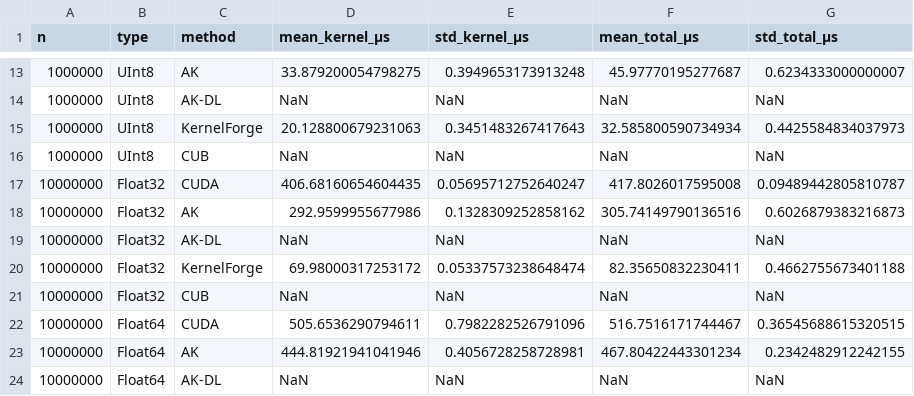
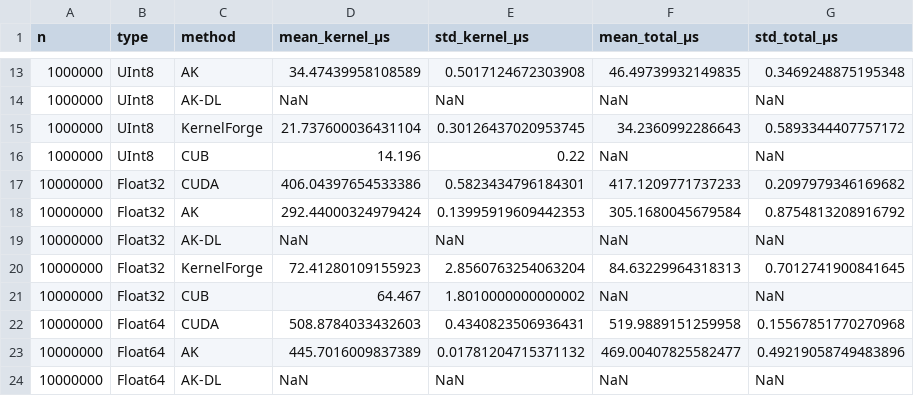
Before and after one commit to epilliat/KernelForge-benchmarks, a CSV file: results/A100/scan.csv, drawn as a sheet; only a part is shown, gaps mark what is left out; the diff covers the shown part only.

```diff
--- a/results/A100/scan.csv
+++ b/results/A100/scan.csv
@@ -13,12 +13,12 @@ n,type,method,mean_kernel_μs,std_kernel_μs,mean_total_μs,std_total_μs
-1000000,UInt8,AK,33.879200054798275,0.3949653173913248,45.97770195277687,0.6234333000000007
+1000000,UInt8,AK,34.47439958108589,0.5017124672303908,46.49739932149835,0.3469248875195348
 1000000,UInt8,AK-DL,NaN,NaN,NaN,NaN
-1000000,UInt8,KernelForge,20.128800679231063,0.3451483267417643,32.585800590734934,0.4425584834037973
-1000000,UInt8,CUB,NaN,NaN,NaN,NaN
-10000000,Float32,CUDA,406.68160654604435,0.05695712752640247,417.8026017595008,0.09489442805810787
-10000000,Float32,AK,292.9599955677986,0.1328309252858162,305.74149790136516,0.6026879383216873
+1000000,UInt8,KernelForge,21.737600036431104,0.30126437020953745,34.2360992286643,0.5893344407757172
+1000000,UInt8,CUB,14.196,0.22,NaN,NaN
+10000000,Float32,CUDA,406.04397654533386,0.5823434796184301,417.1209771737233,0.2097979346169682
+10000000,Float32,AK,292.44000324979424,0.13995919609442353,305.1680045679584,0.8754813208916792
 10000000,Float32,AK-DL,NaN,NaN,NaN,NaN
-10000000,Float32,KernelForge,69.98000317253172,0.05337573238648474,82.35650832230411,0.4662755673401188
-10000000,Float32,CUB,NaN,NaN,NaN,NaN
-10000000,Float64,CUDA,505.6536290794611,0.7982282526791096,516.7516171744467,0.36545688615320515
-10000000,Float64,AK,444.81921941041946,0.4056728258728981,467.80422443301234,0.2342482912242155
+10000000,Float32,KernelForge,72.41280109155923,2.8560763254063204,84.63229964318313,0.7012741900841645
+10000000,Float32,CUB,64.467,1.8010000000000002,NaN,NaN
+10000000,Float64,CUDA,508.8784033432603,0.4340823506936431,519.9889151259958,0.15567851770270968
+10000000,Float64,AK,445.7016009837389,0.01781204715371132,469.00407825582477,0.49219058749483896
 10000000,Float64,AK-DL,NaN,NaN,NaN,NaN
```
Also changed, not shown: 136 edited cells elsewhere in this file, results/A100/mapreduce.csv, 4 other files.
